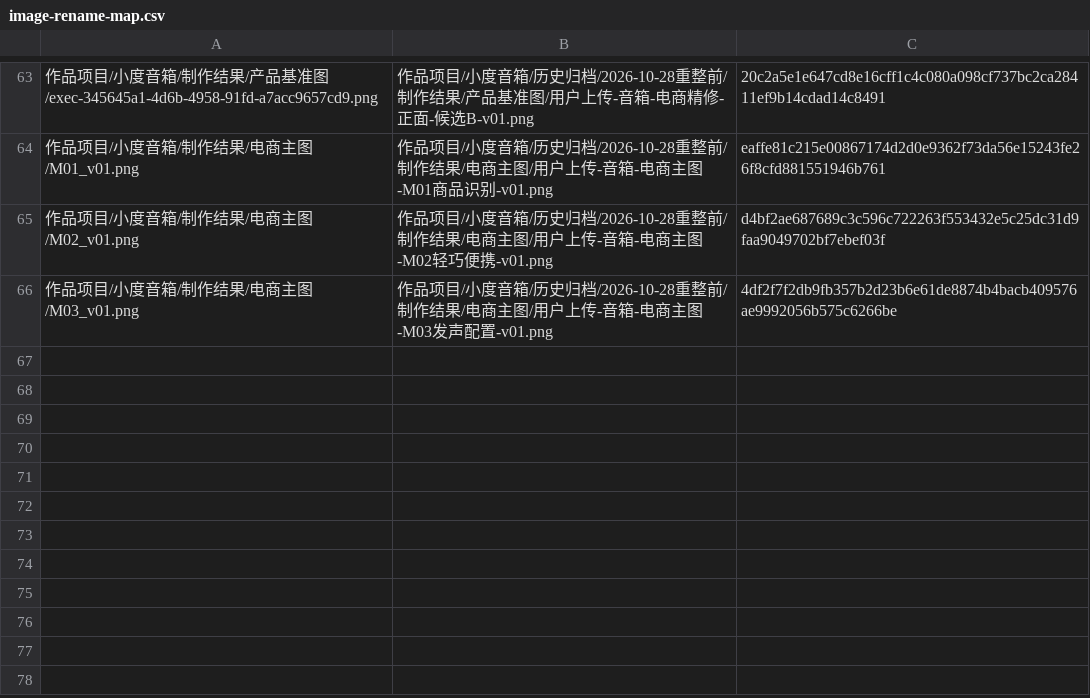
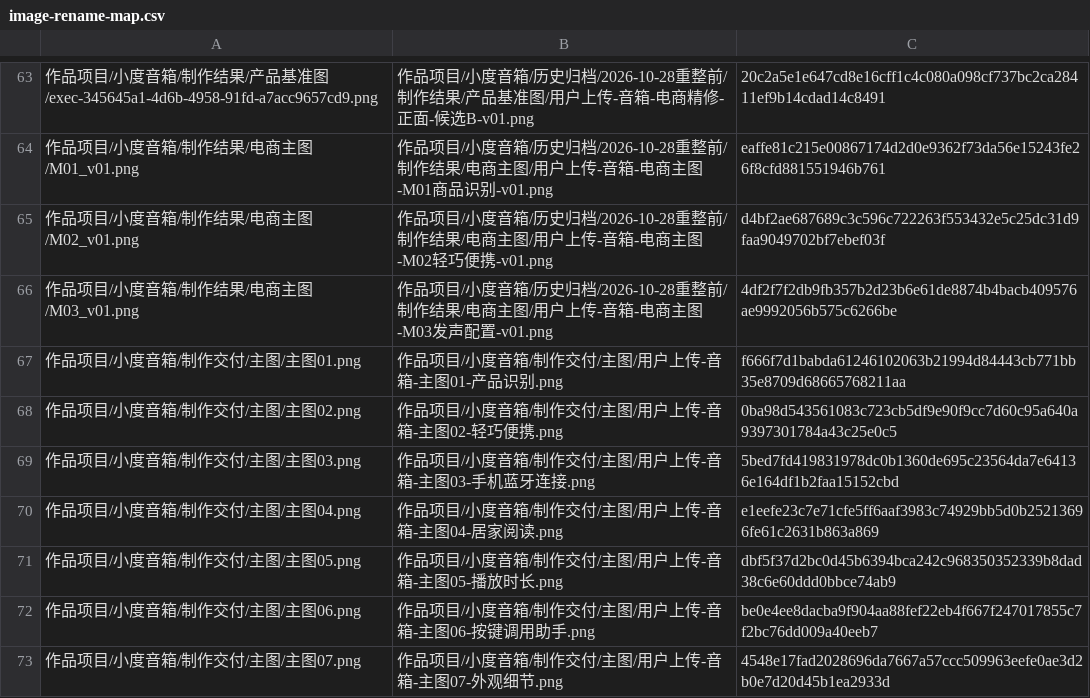
Before and after one commit to Migo1203/AIGC, a CSV file: 项目文档/image-rename-map.csv, drawn as a sheet; only a part is shown, gaps mark what is left out; the diff names each change by its address in the sheet, - before the commit and + after, or states it on an @@ line.

```diff
--- a/项目文档/image-rename-map.csv
+++ b/项目文档/image-rename-map.csv
+row 67: 作品项目/小度音箱/制作交付/主图/主图01.png | 作品项目/小度音箱/制作交付/主图/用户上传-音箱-主图01-产品识别.png | f666f7d1babda61246102063b21994d84443cb771bb35e8709d68665768211aa
+row 68: 作品项目/小度音箱/制作交付/主图/主图02.png | 作品项目/小度音箱/制作交付/主图/用户上传-音箱-主图02-轻巧便携.png | 0ba98d543561083c723cb5df9e90f9cc7d60c95a640a9397301784a43c25e0c5
+row 69: 作品项目/小度音箱/制作交付/主图/主图03.png | 作品项目/小度音箱/制作交付/主图/用户上传-音箱-主图03-手机蓝牙连接.png | 5bed7fd419831978dc0b1360de695c23564da7e64136e164df1b2faa15152cbd
+row 70: 作品项目/小度音箱/制作交付/主图/主图04.png | 作品项目/小度音箱/制作交付/主图/用户上传-音箱-主图04-居家阅读.png | e1eefe23c7e71cfe5ff6aaf3983c74929bb5d0b25213696fe61c2631b863a869
+row 71: 作品项目/小度音箱/制作交付/主图/主图05.png | 作品项目/小度音箱/制作交付/主图/用户上传-音箱-主图05-播放时长.png | dbf5f37d2bc0d45b6394bca242c968350352339b8dad38c6e60ddd0bbce74ab9
+row 72: 作品项目/小度音箱/制作交付/主图/主图06.png | 作品项目/小度音箱/制作交付/主图/用户上传-音箱-主图06-按键调用助手.png | be0e4ee8dacba9f904aa88fef22eb4f667f247017855c7f2bc76dd009a40eeb7
+row 73: 作品项目/小度音箱/制作交付/主图/主图07.png | 作品项目/小度音箱/制作交付/主图/用户上传-音箱-主图07-外观细节.png | 4548e17fad2028696da7667a57ccc509963eefe0ae3d2b0e7d20d45b1ea2933d
```
Also changed, not shown: 12 other files.
